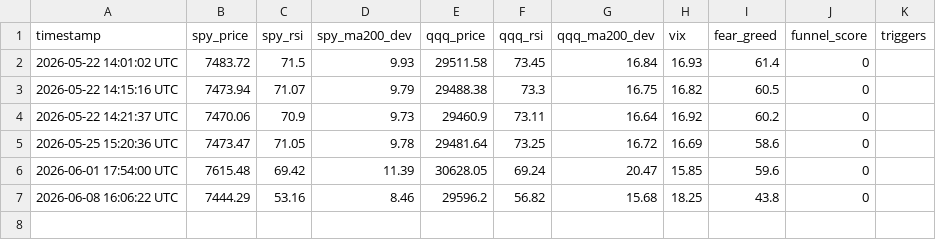
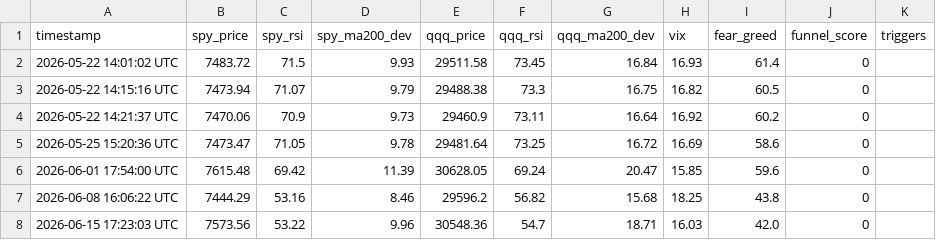
Before and after one commit to kugecf/market-funnel-monitor, a CSV file: market_log.csv, drawn as a sheet; the diff names each change by its address in the sheet, - before the commit and + after, or states it on an @@ line.

```diff
--- a/market_log.csv
+++ b/market_log.csv
+row 8: 2026-06-15 17:23:03 UTC | 7573.56 | 53.22 | 9.96 | 30548.36 | 54.7 | 18.71 | 16.03 | 42.0 | 0
```
